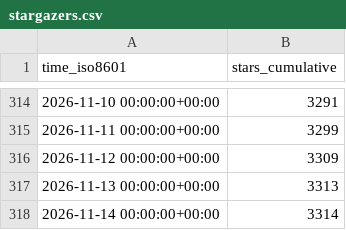
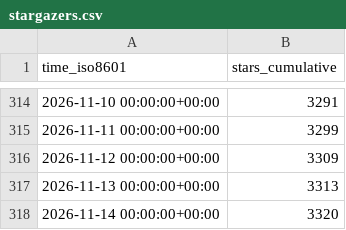
Before and after one commit to maziggy/bambuddy, a CSV file: maziggy/bambuddy/ghrs-data/stargazers.csv, drawn as a sheet; only a part is shown, gaps mark what is left out.

```diff
--- a/maziggy/bambuddy/ghrs-data/stargazers.csv
+++ b/maziggy/bambuddy/ghrs-data/stargazers.csv
@@ -317,2 +317,2 @@ time_iso8601,stars_cumulative
 2026-11-13 00:00:00+00:00,3313
-2026-11-14 00:00:00+00:00,3314
+2026-11-14 00:00:00+00:00,3320
```
Also changed, not shown: maziggy/bambuddy/ghrs-data/forks.csv.
